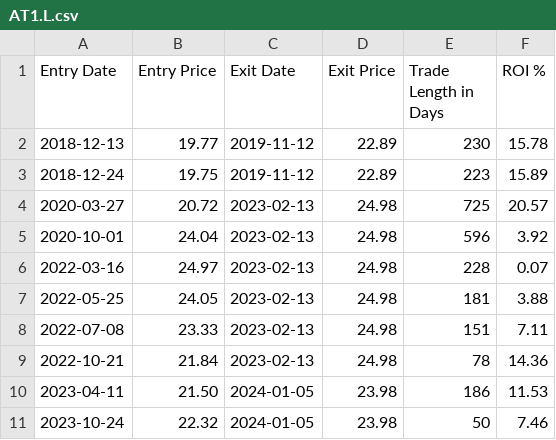
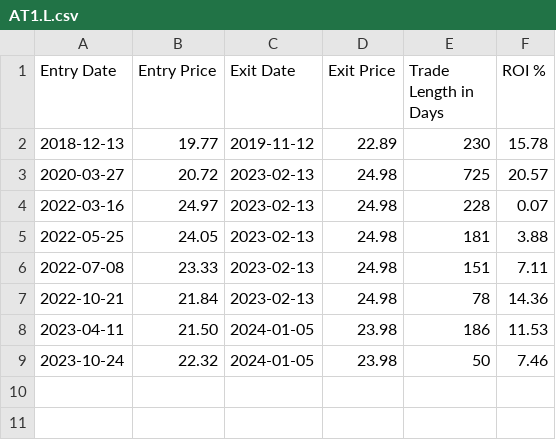
Before and after one commit to MaxB1801/go-Backtester, a CSV file: acc/trades/AT1.L.csv, drawn as a sheet; the diff names each change by its address in the sheet, - before the commit and + after, or states it on an @@ line.

```diff
--- a/acc/trades/AT1.L.csv
+++ b/acc/trades/AT1.L.csv
-row 3: 2018-12-24 | 19.75 | 2019-11-12 | 22.89 | 223 | 15.89
-row 5: 2020-10-01 | 24.04 | 2023-02-13 | 24.98 | 596 | 3.92
```
Also changed, not shown: acc/Trade-Parameters.csv, acc/trades/TMO.csv, 8 other files.
